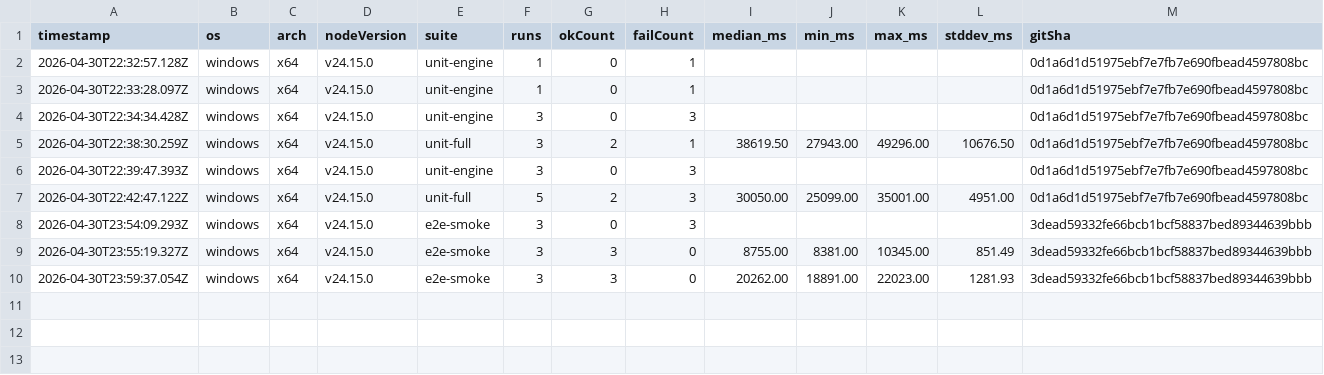
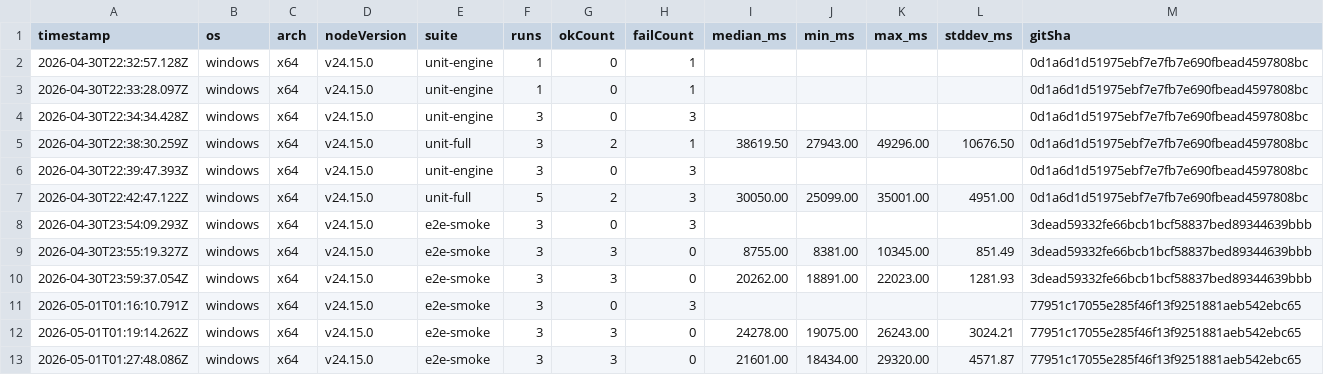
Before and after one commit to phoenixzqy/D2H5TextGame, a CSV file: docs/perf/test-bench.trend.csv, drawn as a sheet; the diff names each change by its address in the sheet, - before the commit and + after, or states it on an @@ line.

```diff
--- a/docs/perf/test-bench.trend.csv
+++ b/docs/perf/test-bench.trend.csv
+row 11: 2026-05-01T01:16:10.791Z | windows | x64 | v24.15.0 | e2e-smoke | 3 | 0 | 3 |  |  |  |  | 77951c17055e285f46f13f9251881aeb542ebc65
+row 12: 2026-05-01T01:19:14.262Z | windows | x64 | v24.15.0 | e2e-smoke | 3 | 3 | 0 | 24278.00 | 19075.00 | 26243.00 | 3024.21 | 77951c17055e285f46f13f9251881aeb542ebc65
+row 13: 2026-05-01T01:27:48.086Z | windows | x64 | v24.15.0 | e2e-smoke | 3 | 3 | 0 | 21601.00 | 18434.00 | 29320.00 | 4571.87 | 77951c17055e285f46f13f9251881aeb542ebc65
```
Also changed, not shown: 16 other files.
